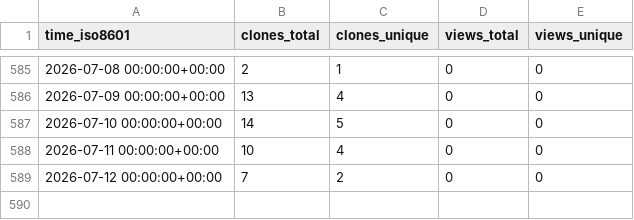
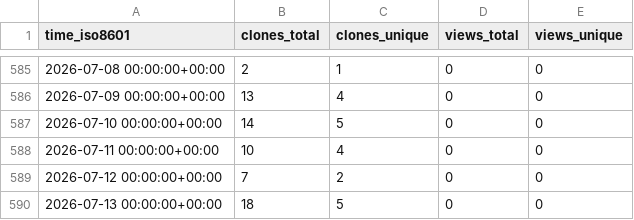
Before and after one commit to cubicleguy/imu_linux_example, a CSV file: cubicleguy/imu_linux_example/ghrs-data/views_clones_aggregate.csv, drawn as a sheet; only a part is shown, gaps mark what is left out; the diff names each change by its address in the sheet, - before the commit and + after, or states it on an @@ line.

```diff
--- a/cubicleguy/imu_linux_example/ghrs-data/views_clones_aggregate.csv
+++ b/cubicleguy/imu_linux_example/ghrs-data/views_clones_aggregate.csv
+row 590: 2026-07-13 00:00:00+00:00 | 18 | 5 | 0 | 0
```
Also changed, not shown: 1 other file.
